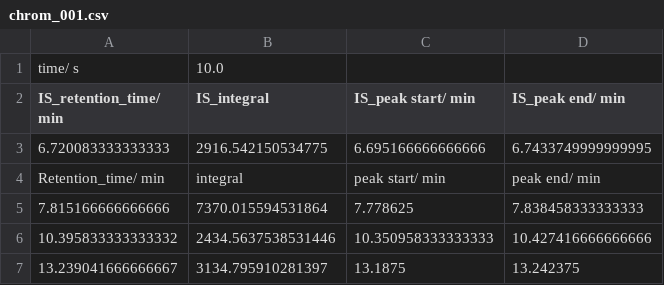
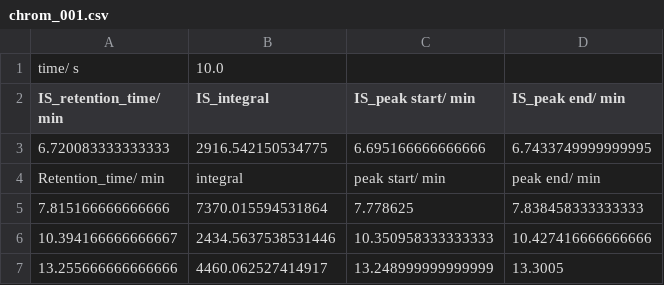
Before and after one commit to Will-Robin/ChromProcess, a CSV file: Examples/Example/ExperimentalData/ExamplePeakCollections/chrom_001.csv, drawn as a sheet.

```diff
--- a/Examples/Example/ExperimentalData/ExamplePeakCollections/chrom_001.csv
+++ b/Examples/Example/ExperimentalData/ExamplePeakCollections/chrom_001.csv
@@ -5,3 +5,3 @@ Retention_time/ min,integral,peak start/ min,peak end/ min
 7.815166666666666,7370.015594531864,7.778625,7.838458333333333
-10.395833333333332,2434.5637538531446,10.350958333333333,10.427416666666666
-13.239041666666667,3134.795910281397,13.1875,13.242375
+10.394166666666667,2434.5637538531446,10.350958333333333,10.427416666666666
+13.255666666666666,4460.062527414917,13.248999999999999,13.3005
```
Also changed, not shown: Examples/Example/Analysis/example_analysis_details.csv, Examples/Example/ExperimentalData/DataReports/Example_GCMS_integral_report.csv, 10 other files.
